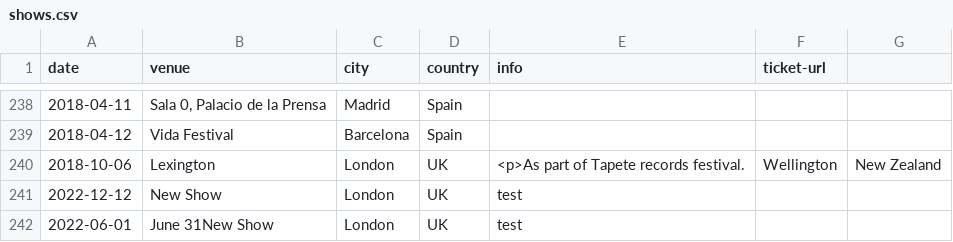
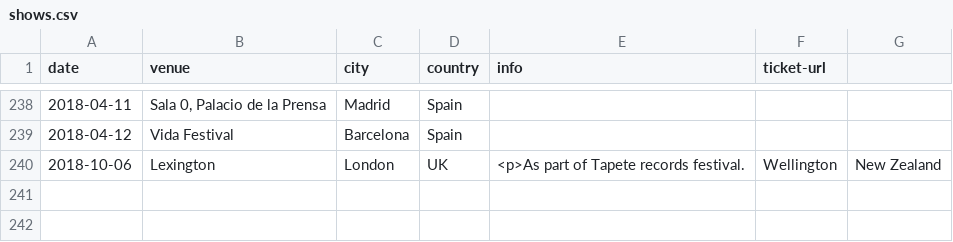
Before and after one commit to pidgpowell/clientele, a CSV file: content/shows.csv, drawn as a sheet; only a part is shown, gaps mark what is left out.

Commit message:
Shows tweaks

```diff
--- a/content/shows.csv
+++ b/content/shows.csv
@@ -240,3 +240 @@ date,venue,city,country,info,ticket-url
 2018-10-06,Lexington,London,UK,<p>As part of Tapete records festival.,Wellington,New Zealand
-2022-12-12,New Show,London,UK,test
-2022-06-01,June 31New Show,London,UK,test
```
Also changed, not shown: 8 other files.
